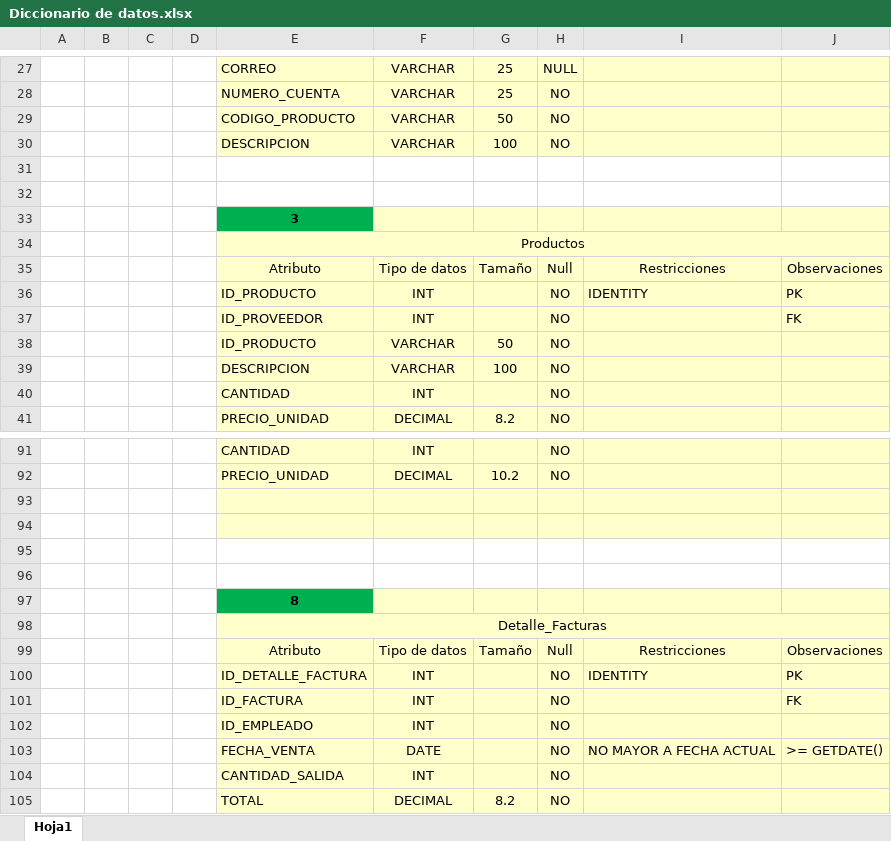
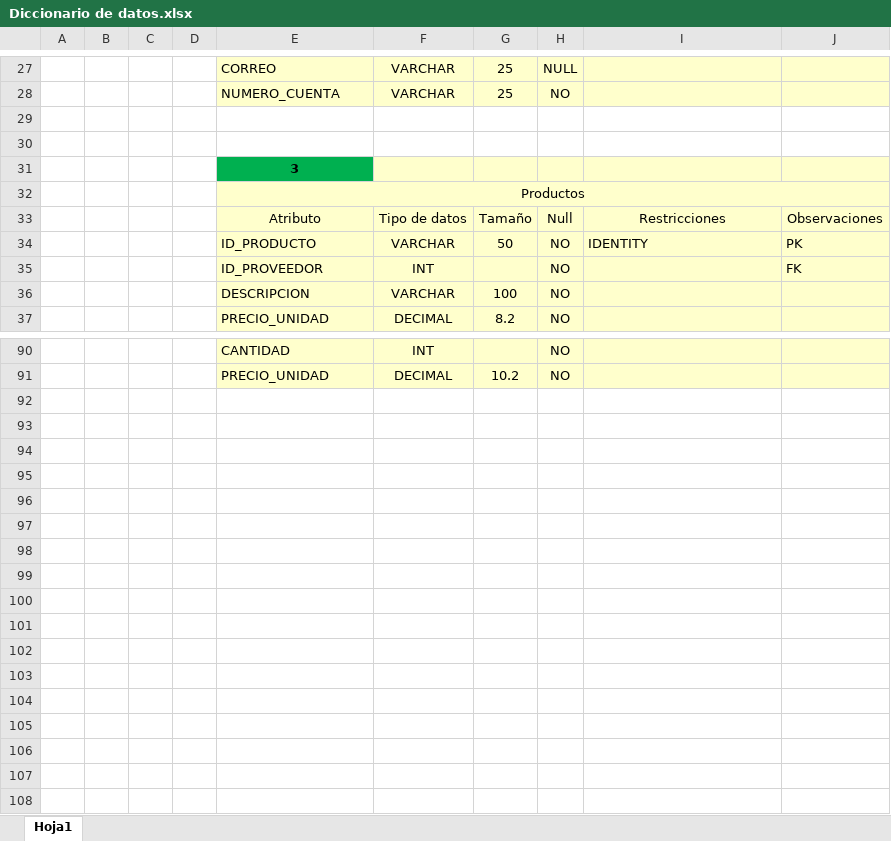
Before and after one commit to DannyST89/Proyecto-Final, an Excel workbook: Etapa 01/Diccionario de datos.xlsx, sheet Hoja1, drawn as a sheet; only a part is shown, gaps mark what is left out; values as stored, in another font and other column widths than the file's, no borders; removed rows and columns are numbered as before the commit, all else as after; the diff covers the shown part only; the diff names each change by its address in the sheet, - before the commit and + after, or states it on an @@ line.

```diff
--- a/Etapa 01/Diccionario de datos.xlsx (sheet Hoja1)
+++ b/Etapa 01/Diccionario de datos.xlsx (sheet Hoja1)
-row 29:  |  |  |  | CODIGO_PRODUCTO | VARCHAR | 50 | NO
-row 30:  |  |  |  | DESCRIPCION | VARCHAR | 100 | NO
-F34: INT
+F34: VARCHAR
-G34: (empty)
+G34: 50
-row 38:  |  |  |  | ID_PRODUCTO | VARCHAR | 50 | NO
-row 40:  |  |  |  | CANTIDAD | INT |  | NO
-row 93: (empty)
-row 94: (empty)
-row 95: (empty)
-row 96: (empty)
-row 97:  |  |  |  | 8
-row 98:  |  |  |  | Detalle_Facturas
-row 99:  |  |  |  | Atributo | Tipo de datos | Tamaño | Null | Restricciones | Observaciones
-row 100:  |  |  |  | ID_DETALLE_FACTURA | INT |  | NO | IDENTITY | PK
-row 101:  |  |  |  | ID_FACTURA | INT |  | NO |  | FK
-row 102:  |  |  |  | ID_EMPLEADO | INT |  | NO
-row 103:  |  |  |  | FECHA_VENTA | DATE |  | NO | NO MAYOR A FECHA ACTUAL | >= GETDATE()
-row 104:  |  |  |  | CANTIDAD_SALIDA | INT |  | NO
-row 105:  |  |  |  | TOTAL | DECIMAL | 8.2 | NO
```
Also changed, not shown: 4 added rows and 1 removed row elsewhere in this sheet, 22 other files.
